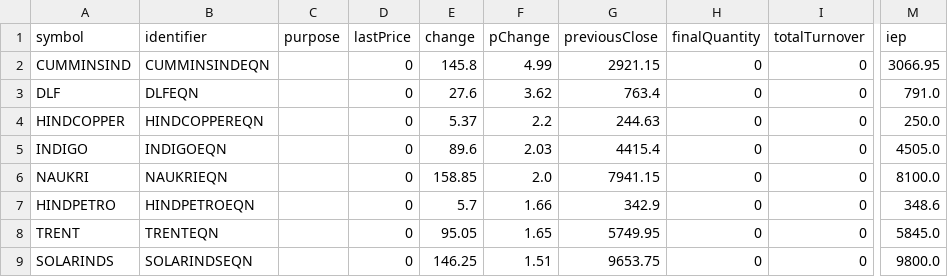
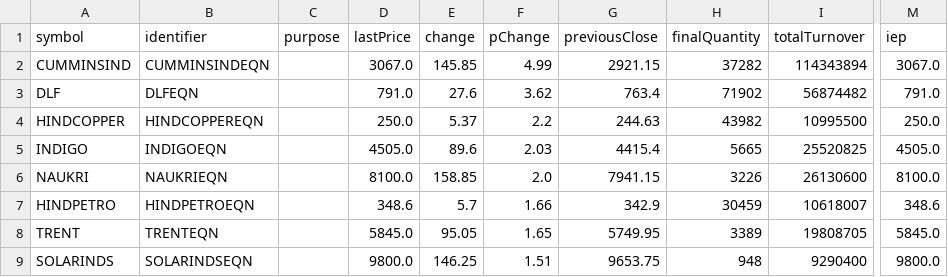
Before and after one commit to tsrajpurohit/Preopen, a CSV file: Preopen Movers.csv, drawn as a sheet; only a part is shown, gaps mark what is left out; the diff names each change by its address in the sheet, - before the commit and + after, or states it on an @@ line.

```diff
--- a/Preopen Movers.csv
+++ b/Preopen Movers.csv
-D2 (lastPrice): 0
+D2 (lastPrice): 3067.0
-E2 (change): 145.8
+E2 (change): 145.85
-H2 (finalQuantity): 0
+H2 (finalQuantity): 37282
-I2 (totalTurnover): 0
+I2 (totalTurnover): 114343894
-M2 (iep): 3066.95
+M2 (iep): 3067.0
-D3 (lastPrice): 0
+D3 (lastPrice): 791.0
-H3 (finalQuantity): 0
+H3 (finalQuantity): 71902
-I3 (totalTurnover): 0
+I3 (totalTurnover): 56874482
-D4 (lastPrice): 0
+D4 (lastPrice): 250.0
-H4 (finalQuantity): 0
+H4 (finalQuantity): 43982
-I4 (totalTurnover): 0
+I4 (totalTurnover): 10995500
-D5 (lastPrice): 0
+D5 (lastPrice): 4505.0
-H5 (finalQuantity): 0
+H5 (finalQuantity): 5665
-I5 (totalTurnover): 0
+I5 (totalTurnover): 25520825
-D6 (lastPrice): 0
+D6 (lastPrice): 8100.0
-H6 (finalQuantity): 0
+H6 (finalQuantity): 3226
-I6 (totalTurnover): 0
+I6 (totalTurnover): 26130600
-D7 (lastPrice): 0
+D7 (lastPrice): 348.6
-H7 (finalQuantity): 0
+H7 (finalQuantity): 30459
-I7 (totalTurnover): 0
+I7 (totalTurnover): 10618007
-D8 (lastPrice): 0
+D8 (lastPrice): 5845.0
-H8 (finalQuantity): 0
+H8 (finalQuantity): 3389
-I8 (totalTurnover): 0
+I8 (totalTurnover): 19808705
-D9 (lastPrice): 0
+D9 (lastPrice): 9800.0
-H9 (finalQuantity): 0
+H9 (finalQuantity): 948
-I9 (totalTurnover): 0
+I9 (totalTurnover): 9290400
```
Also changed, not shown: Preopen.csv, pre_Nifty Movers.csv, 1 other file.
